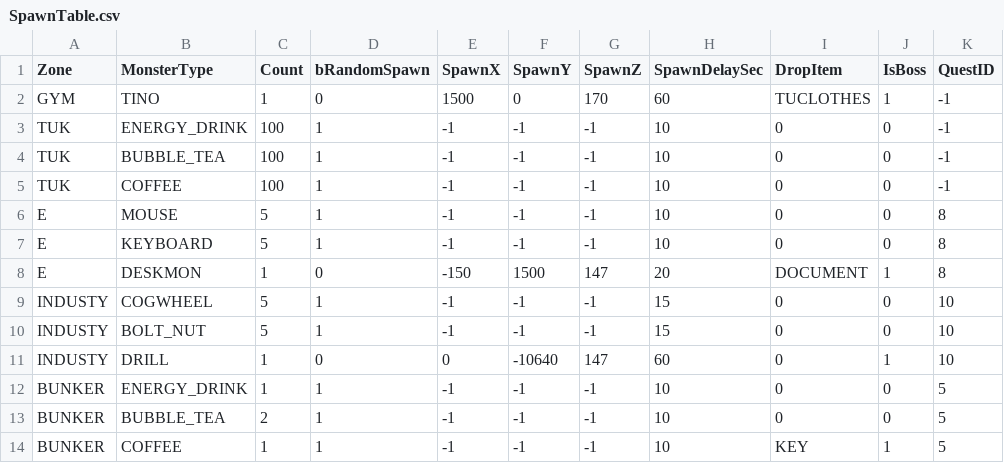
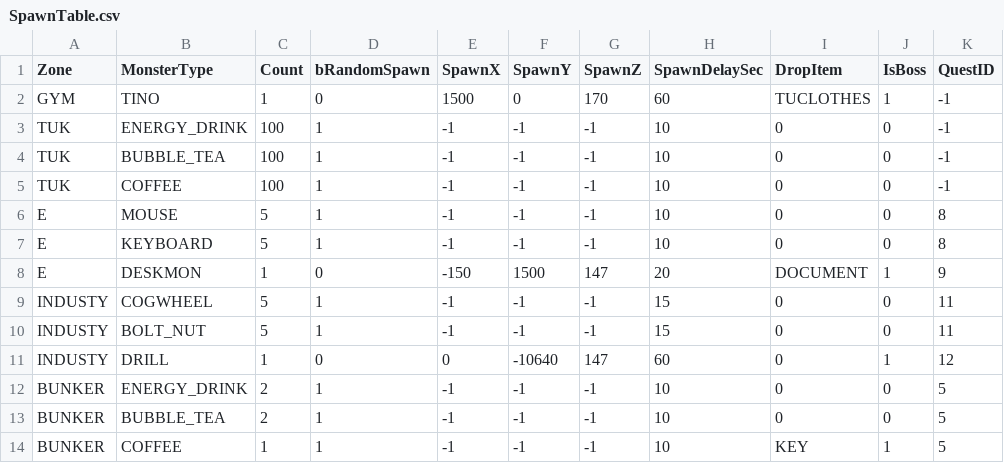
Before and after one commit to sungone/GP2025, a CSV file: DataTable/SpawnTable.csv, drawn as a sheet.

```diff
--- a/DataTable/SpawnTable.csv
+++ b/DataTable/SpawnTable.csv
@@ -7,7 +7,7 @@ E,MOUSE,5,1,-1,-1,-1,10,0,0,8
 E,KEYBOARD,5,1,-1,-1,-1,10,0,0,8
-E,DESKMON,1,0,-150,1500,147,20,DOCUMENT,1,8
-INDUSTY,COGWHEEL,5,1,-1,-1,-1,15,0,0,10
-INDUSTY,BOLT_NUT,5,1,-1,-1,-1,15,0,0,10
-INDUSTY,DRILL,1,0,0,-10640,147,60,0,1,10
-BUNKER,ENERGY_DRINK,1,1,-1,-1,-1,10,0,0,5
+E,DESKMON,1,0,-150,1500,147,20,DOCUMENT,1,9
+INDUSTY,COGWHEEL,5,1,-1,-1,-1,15,0,0,11
+INDUSTY,BOLT_NUT,5,1,-1,-1,-1,15,0,0,11
+INDUSTY,DRILL,1,0,0,-10640,147,60,0,1,12
+BUNKER,ENERGY_DRINK,2,1,-1,-1,-1,10,0,0,5
 BUNKER,BUBBLE_TEA,2,1,-1,-1,-1,10,0,0,5
```
Also changed, not shown: DataTable/QuestTable.csv, GP_Server/DataTable/QuestTable.csv, 10 other files.
